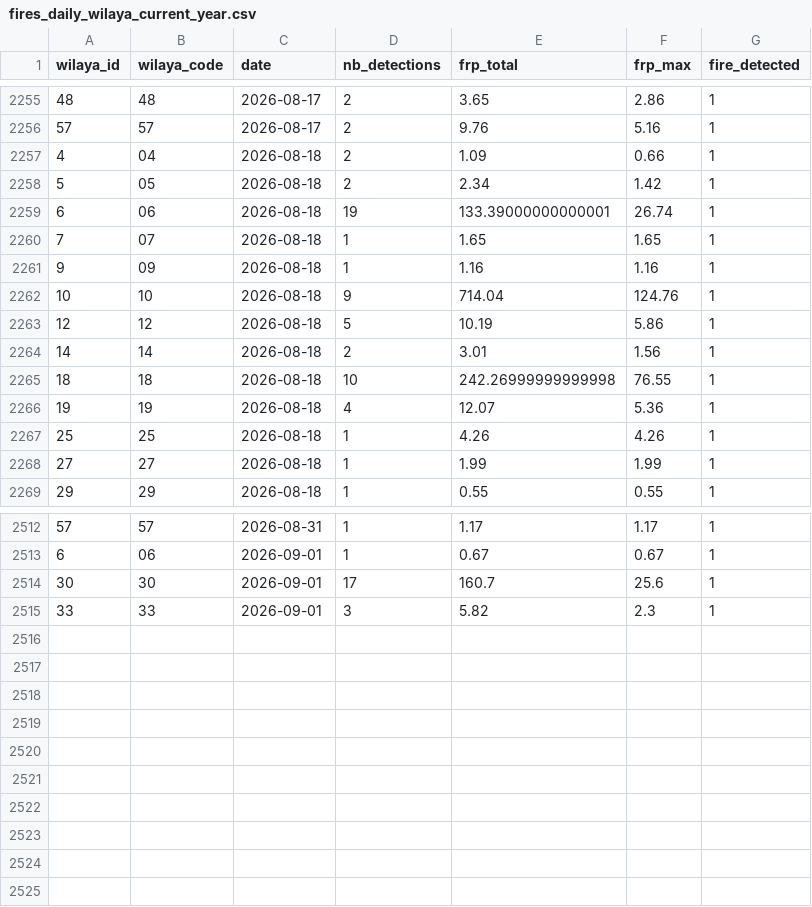
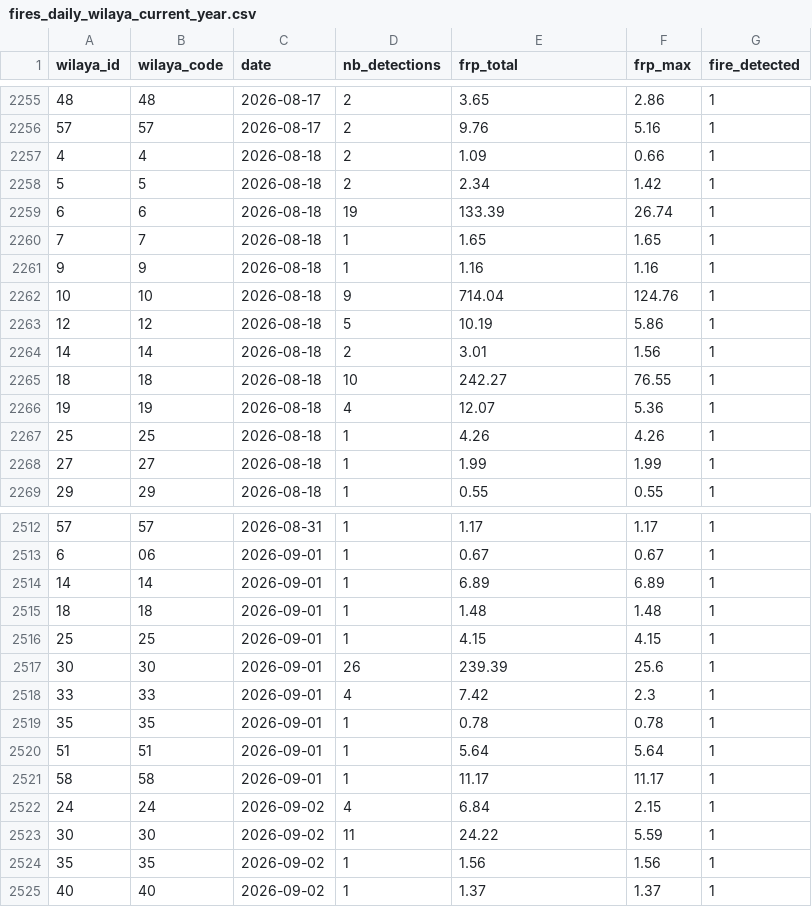
Before and after one commit to kenzakab16/firerisk-dz-data, a CSV file: data/processed/fires_daily_wilaya_current_year.csv, drawn as a sheet; only a part is shown, gaps mark what is left out.

```diff
--- a/data/processed/fires_daily_wilaya_current_year.csv
+++ b/data/processed/fires_daily_wilaya_current_year.csv
@@ -2256,7 +2256,7 @@ wilaya_id,wilaya_code,date,nb_detections,frp_total,frp_max,fire_detected
 57,57,2026-08-17,2,9.76,5.16,1
-4,04,2026-08-18,2,1.09,0.66,1
-5,05,2026-08-18,2,2.34,1.42,1
-6,06,2026-08-18,19,133.39000000000001,26.74,1
-7,07,2026-08-18,1,1.65,1.65,1
-9,09,2026-08-18,1,1.16,1.16,1
+4,4,2026-08-18,2,1.09,0.66,1
+5,5,2026-08-18,2,2.34,1.42,1
+6,6,2026-08-18,19,133.39,26.74,1
+7,7,2026-08-18,1,1.65,1.65,1
+9,9,2026-08-18,1,1.16,1.16,1
 10,10,2026-08-18,9,714.04,124.76,1
@@ -2264,3 +2264,3 @@ wilaya_id,wilaya_code,date,nb_detections,frp_total,frp_max,fire_detected
 14,14,2026-08-18,2,3.01,1.56,1
-18,18,2026-08-18,10,242.26999999999998,76.55,1
+18,18,2026-08-18,10,242.27,76.55,1
 19,19,2026-08-18,4,12.07,5.36,1
@@ -2513,3 +2513,13 @@ wilaya_id,wilaya_code,date,nb_detections,frp_total,frp_max,fire_detected
 6,06,2026-09-01,1,0.67,0.67,1
-30,30,2026-09-01,17,160.7,25.6,1
-33,33,2026-09-01,3,5.82,2.3,1
+14,14,2026-09-01,1,6.89,6.89,1
+18,18,2026-09-01,1,1.48,1.48,1
+25,25,2026-09-01,1,4.15,4.15,1
+30,30,2026-09-01,26,239.39,25.6,1
+33,33,2026-09-01,4,7.42,2.3,1
+35,35,2026-09-01,1,0.78,0.78,1
+51,51,2026-09-01,1,5.64,5.64,1
+58,58,2026-09-01,1,11.17,11.17,1
+24,24,2026-09-02,4,6.84,2.15,1
+30,30,2026-09-02,11,24.22,5.59,1
+35,35,2026-09-02,1,1.56,1.56,1
+40,40,2026-09-02,1,1.37,1.37,1
```
Also changed, not shown: 2 other files.
